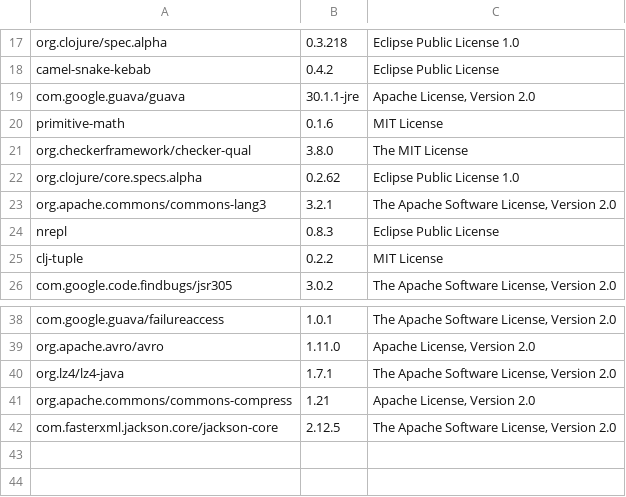
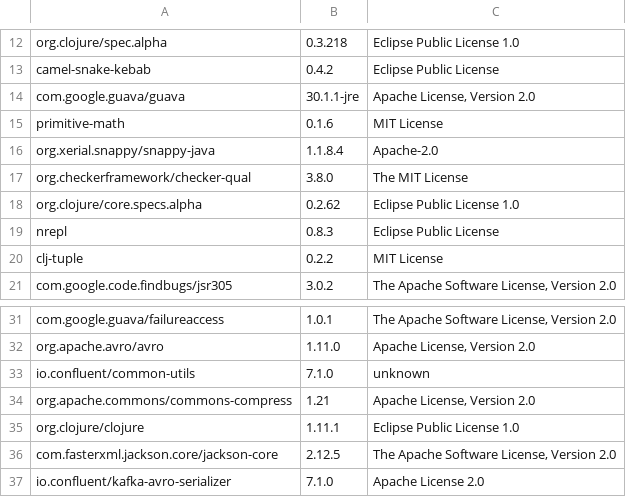
Before and after one commit to piotr-yuxuan/slava, a CSV file: doc/Licenses.csv, drawn as a sheet; only a part is shown, gaps mark what is left out; the diff covers the shown part only.

Commit message:
List licenses

```diff
--- a/doc/Licenses.csv
+++ b/doc/Licenses.csv
@@ -20,5 +15,5 @@
 "primitive-math","0.1.6","MIT License"
+"org.xerial.snappy/snappy-java","1.1.8.4","Apache-2.0"
 "org.checkerframework/checker-qual","3.8.0","The MIT License"
 "org.clojure/core.specs.alpha","0.2.62","Eclipse Public License 1.0"
-"org.apache.commons/commons-lang3","3.2.1","The Apache Software License, Version 2.0"
 "nrepl","0.8.3","Eclipse Public License"
@@ -39,4 +32,6 @@
 "org.apache.avro/avro","1.11.0","Apache License, Version 2.0"
-"org.lz4/lz4-java","1.7.1","The Apache Software License, Version 2.0"
+"io.confluent/common-utils","7.1.0","unknown"
 "org.apache.commons/commons-compress","1.21","Apache License, Version 2.0"
+"org.clojure/clojure","1.11.1","Eclipse Public License 1.0"
 "com.fasterxml.jackson.core/jackson-core","2.12.5","The Apache Software License, Version 2.0"
+"io.confluent/kafka-avro-serializer","7.1.0","Apache License 2.0"
```
Also changed, not shown: 5 added rows, 12 removed rows and 1 edited cell elsewhere in this file.
